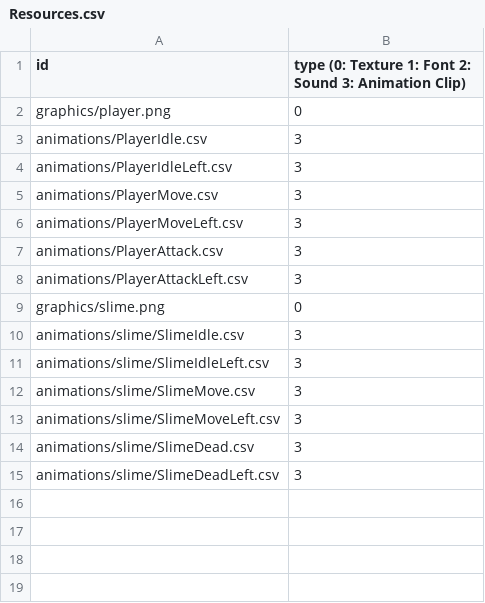
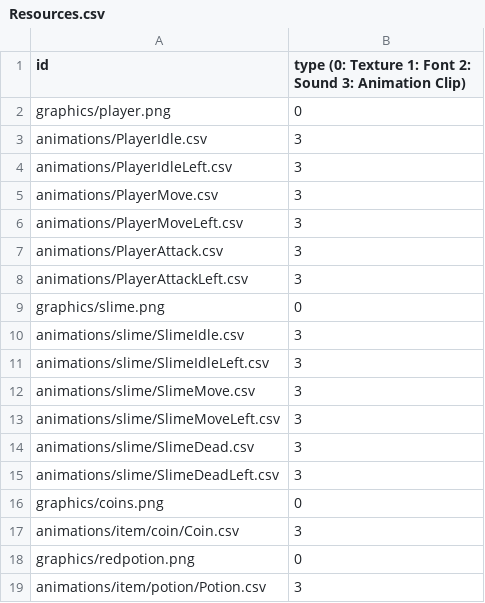
Before and after one commit to Librarian423/GameProject, a CSV file: sfml-framework-bin/Resources.csv, drawn as a sheet; the diff names each change by its address in the sheet, - before the commit and + after, or states it on an @@ line.

```diff
--- a/sfml-framework-bin/Resources.csv
+++ b/sfml-framework-bin/Resources.csv
+row 16: graphics/coins.png | 0
+row 17: animations/item/coin/Coin.csv | 3
+row 18: graphics/redpotion.png | 0
+row 19: animations/item/potion/Potion.csv | 3
```
Also changed, not shown: 19 other files.
